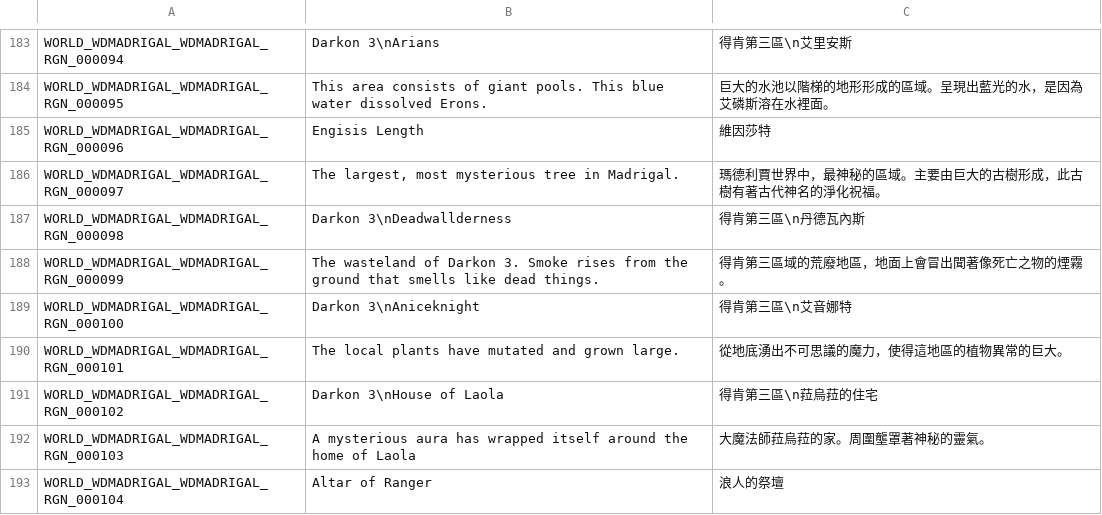
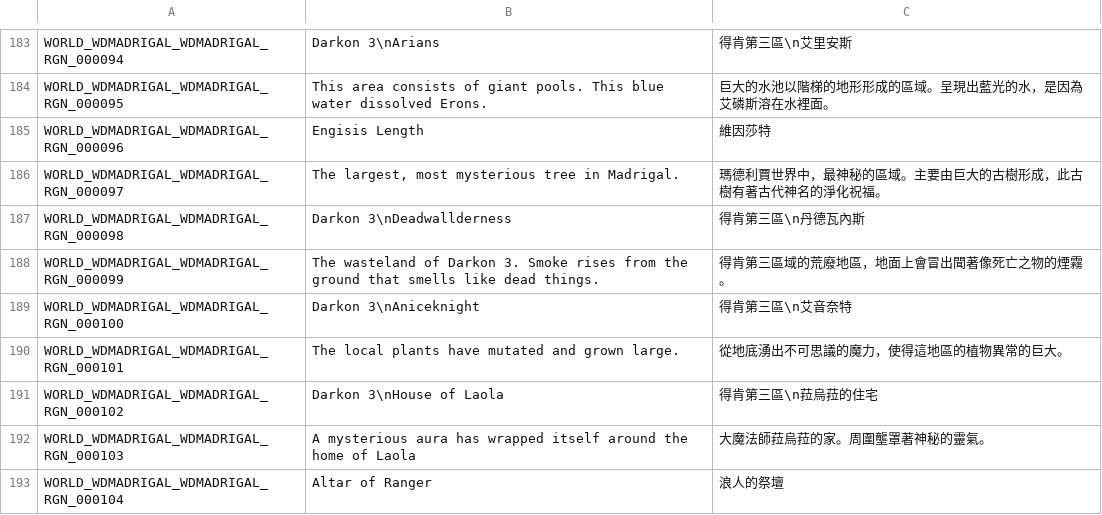
Before and after one commit to PopuriAO29/Flyff-Universe-Translations, a CSV file: Traditional_Chinese/World.csv, drawn as a sheet; only a part is shown, gaps mark what is left out.

```diff
--- a/Traditional_Chinese/World.csv
+++ b/Traditional_Chinese/World.csv
@@ -188,3 +188,3 @@ WORLD_WDMADRIGAL_WDMADRIGAL_RGN_000098,Darkon 3\nDeadwallderness,得肯第三區
 WORLD_WDMADRIGAL_WDMADRIGAL_RGN_000099,The wasteland of Darkon 3. Smoke rises from the ground that smells like dead things.,得肯第三區域的荒廢地區，地面上會冒出聞著像死亡之物的煙霧。
-WORLD_WDMADRIGAL_WDMADRIGAL_RGN_000100,Darkon 3\nAniceknight,得肯第三區\n艾音娜特
+WORLD_WDMADRIGAL_WDMADRIGAL_RGN_000100,Darkon 3\nAniceknight,得肯第三區\n艾音奈特
 WORLD_WDMADRIGAL_WDMADRIGAL_RGN_000101,The local plants have mutated and grown large.,從地底湧出不可思議的魔力，使得這地區的植物異常的巨大。
```
